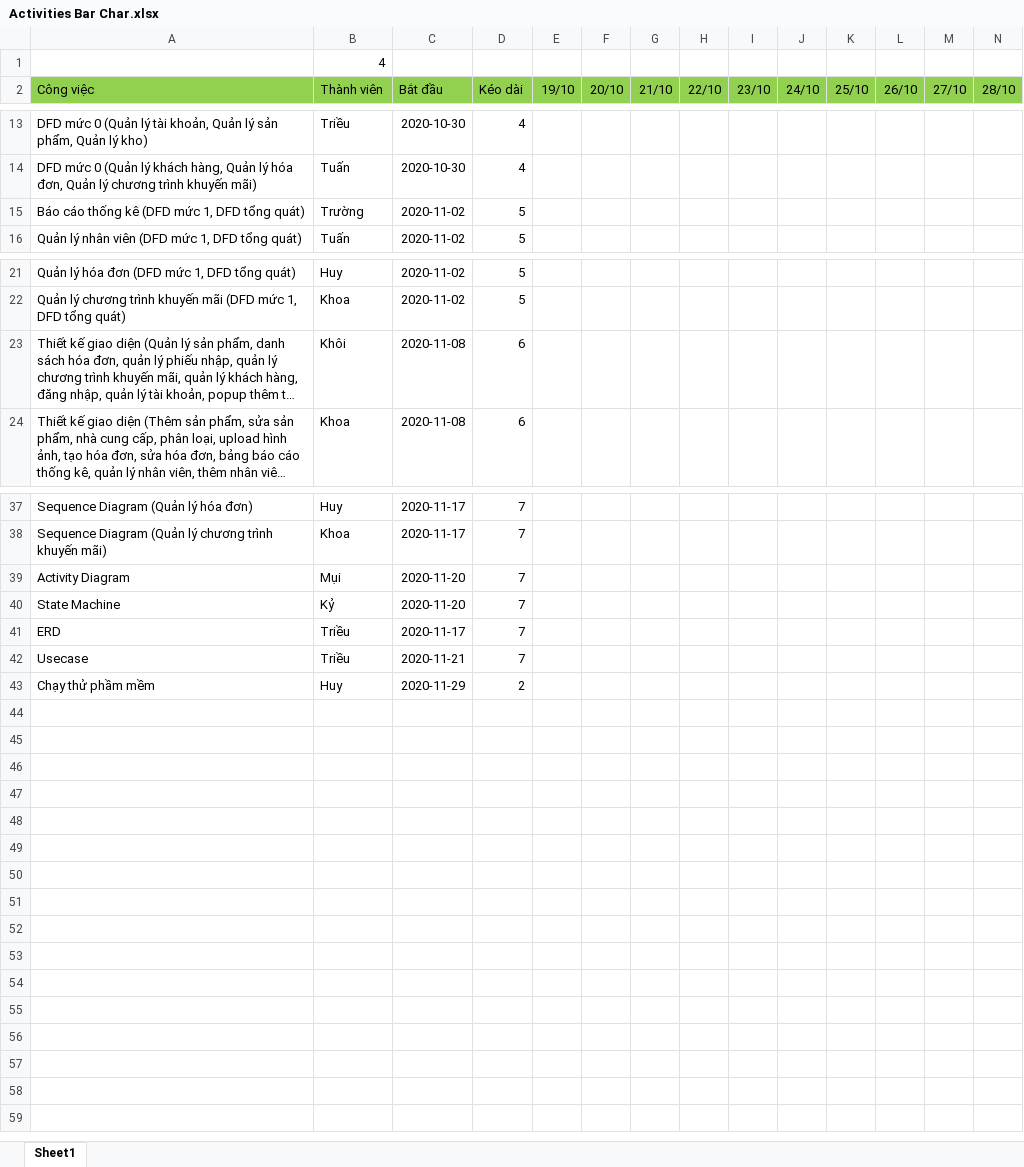
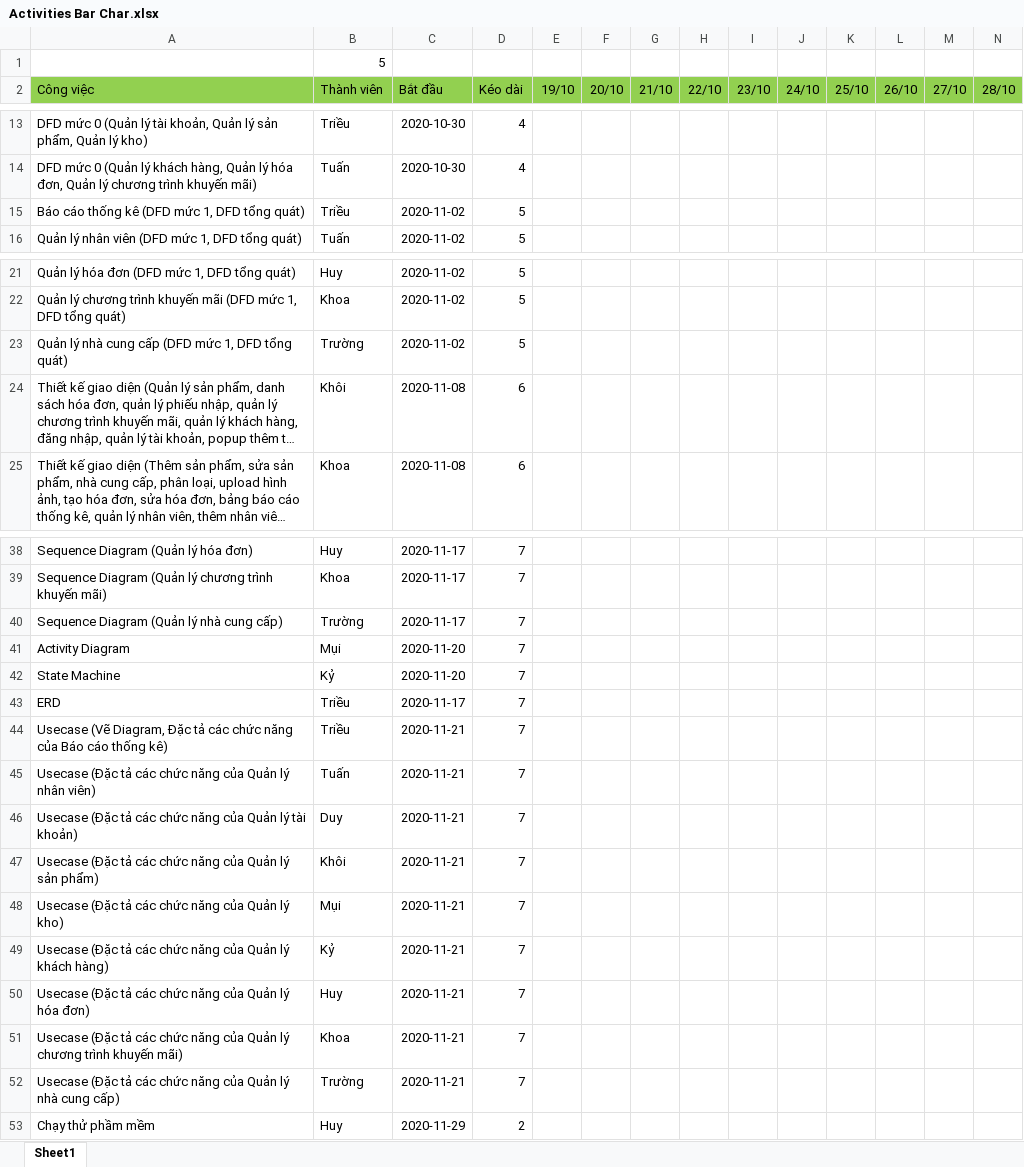
Before and after one commit to 3118410456/BaoCaoCNPM, an Excel workbook: Bao cao/Activities Bar Char.xlsx, sheet Sheet1, drawn as a sheet; only a part is shown, gaps mark what is left out; long unchanged cells end in …; values as stored, in another font and other column widths than the file's, no borders; conditional formats not drawn; addresses are those after the commit; rows hold the shown columns only; the diff covers the shown part only; the diff names each change by its address in the sheet, - before the commit and + after, or states it on an @@ line.

Commit message:
Chinh sua Activity Bar Chart

```diff
--- a/Bao cao/Activities Bar Char.xlsx (sheet Sheet1)
+++ b/Bao cao/Activities Bar Char.xlsx (sheet Sheet1)
-B1: 4
+B1: 5
-B15: Trường
+B15: Triều
+row 23: Quản lý nhà cung cấp (DFD mức 1, DFD tổng quát) | Trường | 2020-11-02 | 5
+row 40: Sequence Diagram (Quản lý nhà cung cấp) | Trường | 2020-11-17 | 7
-A44: Usecase
+A44: Usecase (Vẽ Diagram, Đặc tả các chức năng của Báo cáo thống kê)
+row 45: Usecase (Đặc tả các chức năng của Quản lý nhân viên) | Tuấn | 2020-11-21 | 7
+row 46: Usecase (Đặc tả các chức năng của Quản lý tài khoản) | Duy | 2020-11-21 | 7
+row 47: Usecase (Đặc tả các chức năng của Quản lý sản phẩm) | Khôi | 2020-11-21 | 7
+row 48: Usecase (Đặc tả các chức năng của Quản lý kho) | Mụi | 2020-11-21 | 7
+row 49: Usecase (Đặc tả các chức năng của Quản lý khách hàng) | Kỷ | 2020-11-21 | 7
+row 50: Usecase (Đặc tả các chức năng của Quản lý hóa đơn) | Huy | 2020-11-21 | 7
+row 51: Usecase (Đặc tả các chức năng của Quản lý chương trình khuyến mãi) | Khoa | 2020-11-21 | 7
+row 52: Usecase (Đặc tả các chức năng của Quản lý nhà cung cấp) | Trường | 2020-11-21 | 7
```
Also changed, not shown: 1 edited cell elsewhere in this sheet.
